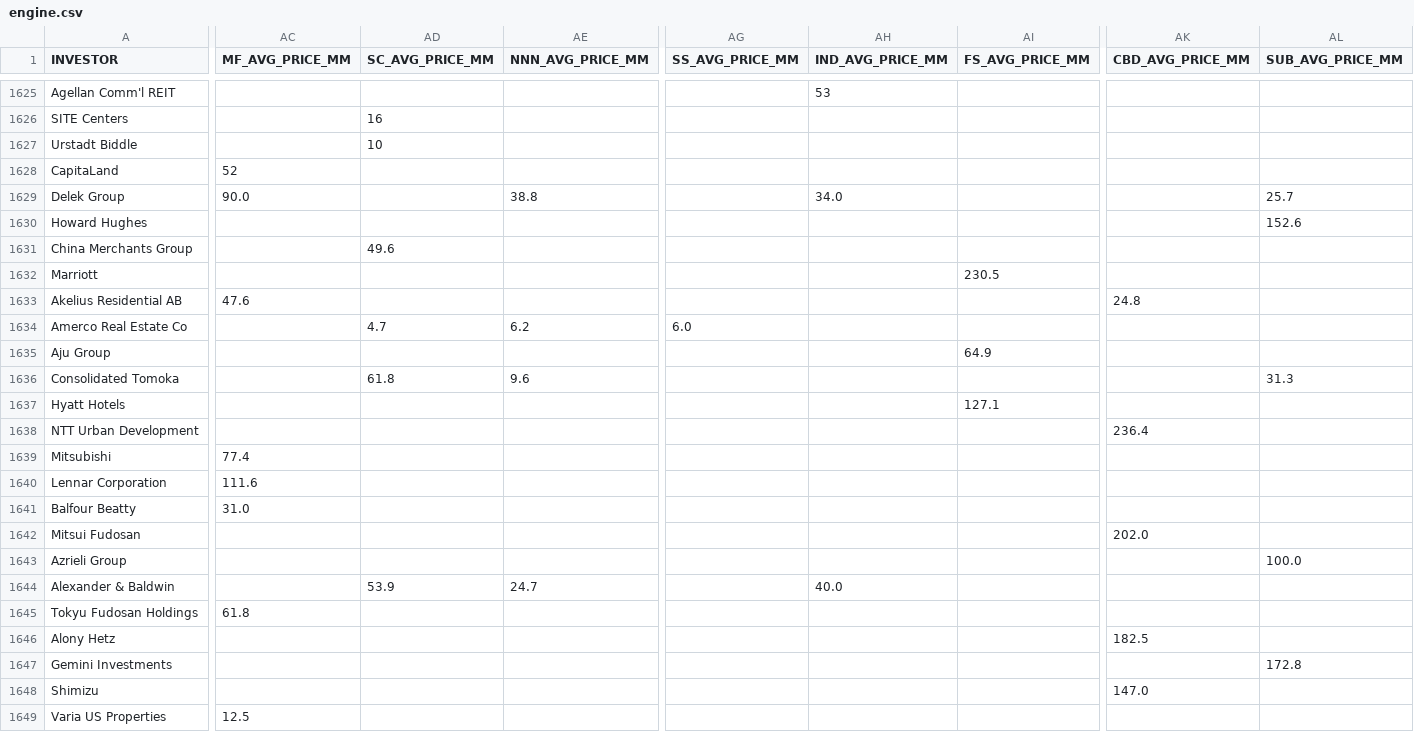
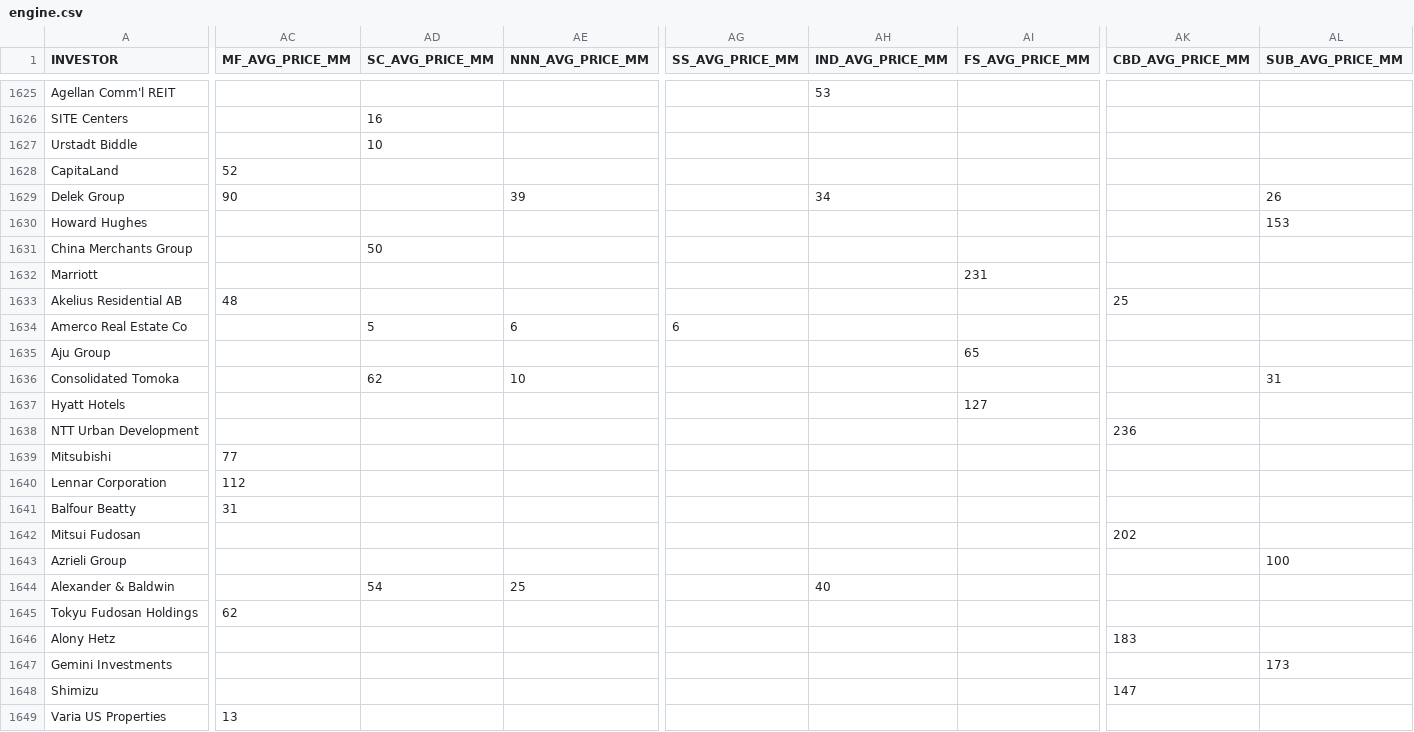
Before and after one commit to nehat312/command-center, a CSV file: prop-swap/data/engine.csv, drawn as a sheet; only a part is shown, gaps mark what is left out; the diff covers the shown part only; the diff names each change by its address in the sheet, - before the commit and + after, or states it on an @@ line.

Commit message:
Update engine.csv

```diff
--- a/prop-swap/data/engine.csv
+++ b/prop-swap/data/engine.csv
-AC1629 (MF_AVG_PRICE_MM): 90.0
+AC1629 (MF_AVG_PRICE_MM): 90
-AE1629 (NNN_AVG_PRICE_MM): 38.8
+AE1629 (NNN_AVG_PRICE_MM): 39
-AH1629 (IND_AVG_PRICE_MM): 34.0
+AH1629 (IND_AVG_PRICE_MM): 34
-AL1629 (SUB_AVG_PRICE_MM): 25.7
+AL1629 (SUB_AVG_PRICE_MM): 26
-AL1630 (SUB_AVG_PRICE_MM): 152.6
+AL1630 (SUB_AVG_PRICE_MM): 153
-AD1631 (SC_AVG_PRICE_MM): 49.6
+AD1631 (SC_AVG_PRICE_MM): 50
-AI1632 (FS_AVG_PRICE_MM): 230.5
+AI1632 (FS_AVG_PRICE_MM): 231
-AC1633 (MF_AVG_PRICE_MM): 47.6
+AC1633 (MF_AVG_PRICE_MM): 48
-AK1633 (CBD_AVG_PRICE_MM): 24.8
+AK1633 (CBD_AVG_PRICE_MM): 25
-AD1634 (SC_AVG_PRICE_MM): 4.7
+AD1634 (SC_AVG_PRICE_MM): 5
-AE1634 (NNN_AVG_PRICE_MM): 6.2
+AE1634 (NNN_AVG_PRICE_MM): 6
-AG1634 (SS_AVG_PRICE_MM): 6.0
+AG1634 (SS_AVG_PRICE_MM): 6
-AI1635 (FS_AVG_PRICE_MM): 64.9
+AI1635 (FS_AVG_PRICE_MM): 65
-AD1636 (SC_AVG_PRICE_MM): 61.8
+AD1636 (SC_AVG_PRICE_MM): 62
-AE1636 (NNN_AVG_PRICE_MM): 9.6
+AE1636 (NNN_AVG_PRICE_MM): 10
-AL1636 (SUB_AVG_PRICE_MM): 31.3
+AL1636 (SUB_AVG_PRICE_MM): 31
-AI1637 (FS_AVG_PRICE_MM): 127.1
+AI1637 (FS_AVG_PRICE_MM): 127
-AK1638 (CBD_AVG_PRICE_MM): 236.4
+AK1638 (CBD_AVG_PRICE_MM): 236
-AC1639 (MF_AVG_PRICE_MM): 77.4
+AC1639 (MF_AVG_PRICE_MM): 77
-AC1640 (MF_AVG_PRICE_MM): 111.6
+AC1640 (MF_AVG_PRICE_MM): 112
-AC1641 (MF_AVG_PRICE_MM): 31.0
+AC1641 (MF_AVG_PRICE_MM): 31
-AK1642 (CBD_AVG_PRICE_MM): 202.0
+AK1642 (CBD_AVG_PRICE_MM): 202
-AL1643 (SUB_AVG_PRICE_MM): 100.0
+AL1643 (SUB_AVG_PRICE_MM): 100
-AD1644 (SC_AVG_PRICE_MM): 53.9
+AD1644 (SC_AVG_PRICE_MM): 54
-AE1644 (NNN_AVG_PRICE_MM): 24.7
+AE1644 (NNN_AVG_PRICE_MM): 25
-AH1644 (IND_AVG_PRICE_MM): 40.0
+AH1644 (IND_AVG_PRICE_MM): 40
-AC1645 (MF_AVG_PRICE_MM): 61.8
+AC1645 (MF_AVG_PRICE_MM): 62
-AK1646 (CBD_AVG_PRICE_MM): 182.5
+AK1646 (CBD_AVG_PRICE_MM): 183
-AL1647 (SUB_AVG_PRICE_MM): 172.8
+AL1647 (SUB_AVG_PRICE_MM): 173
-AK1648 (CBD_AVG_PRICE_MM): 147.0
+AK1648 (CBD_AVG_PRICE_MM): 147
-AC1649 (MF_AVG_PRICE_MM): 12.5
+AC1649 (MF_AVG_PRICE_MM): 13
```
Also changed, not shown: 49 edited cells elsewhere in this file.
